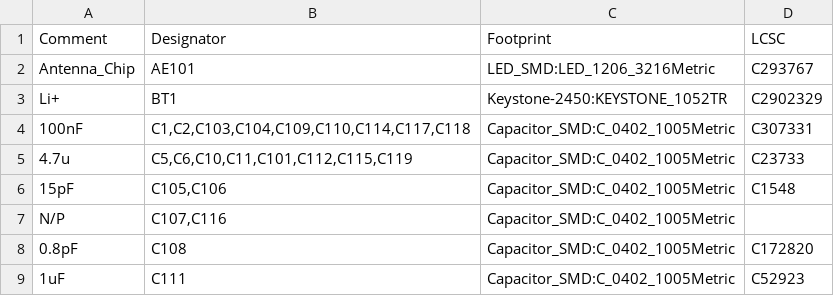
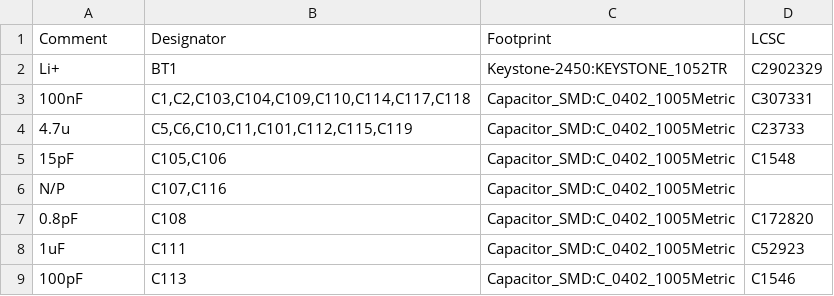
Before and after one commit to Ardelean-Calin/plantbuddy-hw, a CSV file: output/bom.csv, drawn as a sheet; only a part is shown; the shorter side is filled out with more unchanged rows; removed rows and columns are numbered as before the commit, all else as after; the diff covers the shown part only; the diff names each change by its address in the sheet, - before the commit and + after, or states it on an @@ line.

```diff
--- a/output/bom.csv
+++ b/output/bom.csv
-row 2: Antenna_Chip | AE101 | LED_SMD:LED_1206_3216Metric | C293767
```
Also changed, not shown: 3 added rows, 3 removed rows and 5 edited cells elsewhere in this file, output/pos.csv, 4 other files.
